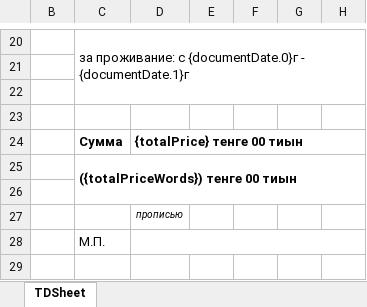
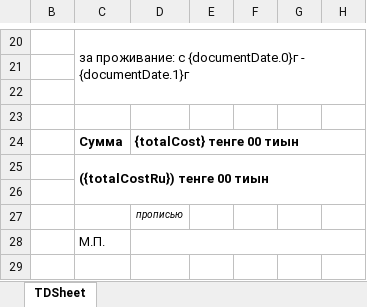
Before and after one commit to Zaccal/Docify, an Excel workbook: apps/excel-service/templates/XANSHA/HOTEL/Cash Receipt Order.xlsx, sheet TDSheet, drawn as a sheet; only a part is shown, gaps mark what is left out; values as stored, in another font and other column widths than the file's, no borders; charts and pictures not drawn; the diff names each change by its address in the sheet, - before the commit and + after, or states it on an @@ line.

Commit message:
🔧 chore: changed the type of costPerDay to numeric & optimized deploy pipline

```diff
--- a/apps/excel-service/templates/XANSHA/HOTEL/Cash Receipt Order.xlsx (sheet TDSheet)
+++ b/apps/excel-service/templates/XANSHA/HOTEL/Cash Receipt Order.xlsx (sheet TDSheet)
-D24: {totalPrice} тенге 00 тиын
+D24: {totalCost} тенге 00 тиын
-C25: ({totalPriceWords}) тенге 00 тиын
+C25: ({totalCostRu}) тенге 00 тиын
```
Also changed, not shown: charts or pictures, apps/excel-service/templates/NomadDocs/Cash Receipt Order.xlsx, apps/excel-service/templates/NomadDocs/Tax Invoice.xlsx, 36 other files.
